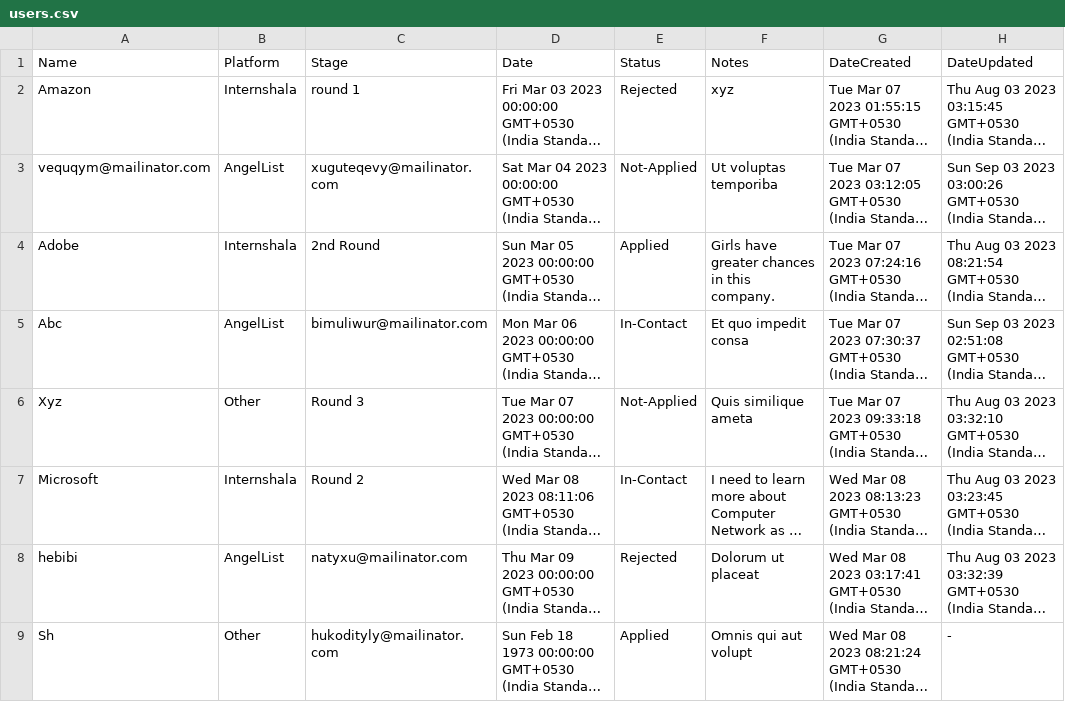
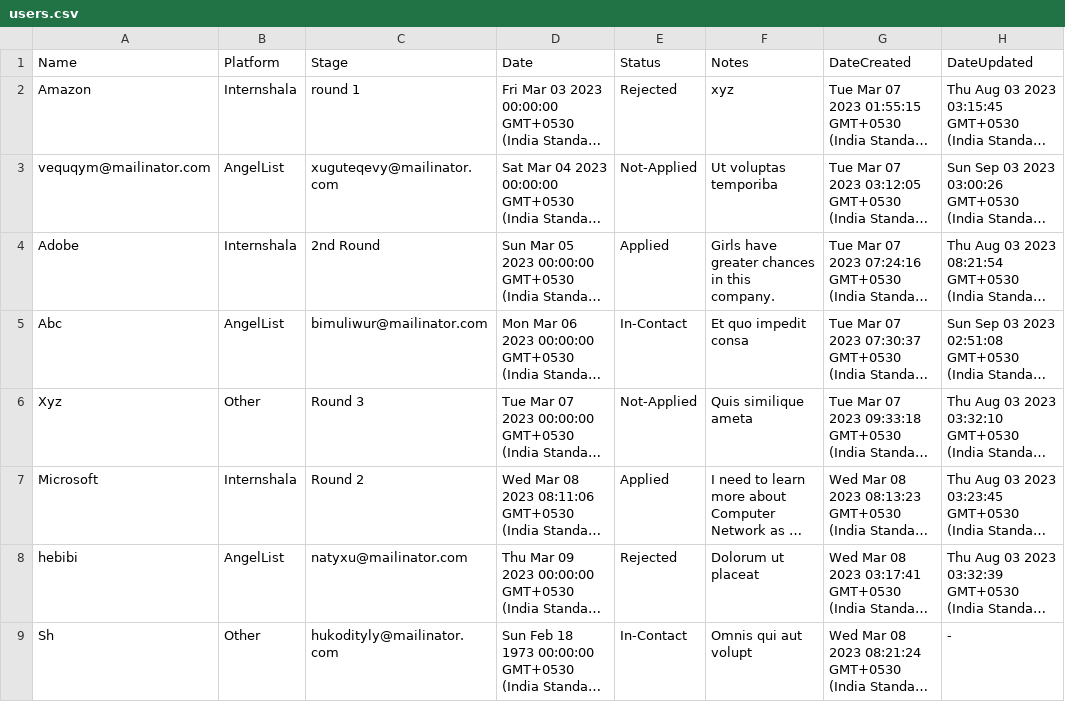
Before and after one commit to Shlok2/internTracker, a CSV file: server/public/files/export/users.csv, drawn as a sheet; long unchanged cells end in …; the diff names each change by its address in the sheet, - before the commit and + after, or states it on an @@ line.

```diff
--- a/server/public/files/export/users.csv
+++ b/server/public/files/export/users.csv
-E7 (Status): In-Contact
+E7 (Status): Applied
-E9 (Status): Applied
+E9 (Status): In-Contact
```
Also changed, not shown: 14 other files.
